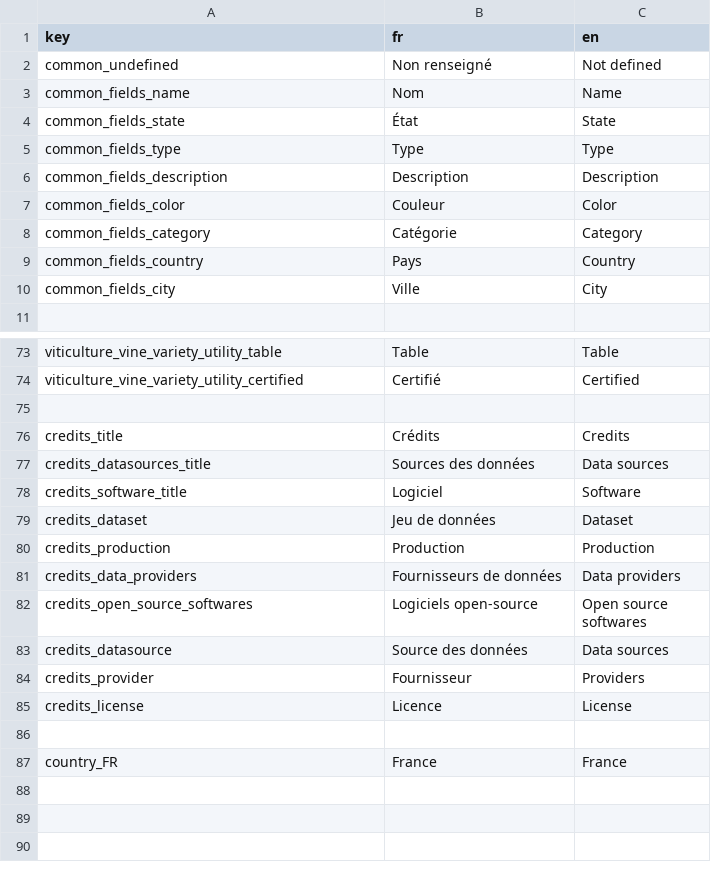
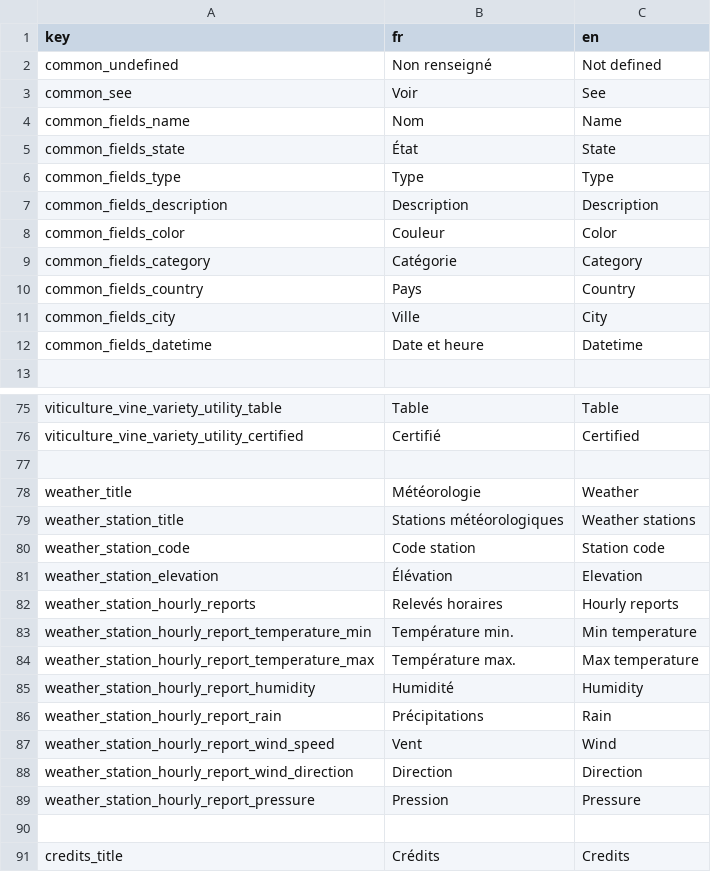
Before and after one commit to osfarm/lexicon-rest-api, a CSV file: src/assets/translations.csv, drawn as a sheet; only a part is shown, gaps mark what is left out; the shorter side is filled out with more unchanged rows; the diff names each change by its address in the sheet, - before the commit and + after, or states it on an @@ line.

Commit message:
Adds the weather section with weather stations and hurly reports for each station

```diff
--- a/src/assets/translations.csv
+++ b/src/assets/translations.csv
+row 3: common_see | Voir | See
+row 12: common_fields_datetime | Date et heure | Datetime
+row 77: (empty)
+row 78: weather_title | Météorologie | Weather
+row 79: weather_station_title | Stations météorologiques | Weather stations
+row 80: weather_station_code | Code station | Station code
+row 81: weather_station_elevation | Élévation | Elevation
+row 82: weather_station_hourly_reports | Relevés horaires | Hourly reports
+row 83: weather_station_hourly_report_temperature_min | Température min. | Min temperature
+row 84: weather_station_hourly_report_temperature_max | Température max. | Max temperature
+row 85: weather_station_hourly_report_humidity | Humidité | Humidity
+row 86: weather_station_hourly_report_rain | Précipitations | Rain
+row 87: weather_station_hourly_report_wind_speed | Vent | Wind
+row 88: weather_station_hourly_report_wind_direction | Direction | Direction
+row 89: weather_station_hourly_report_pressure | Pression | Pressure
```
Also changed, not shown: 8 other files.
